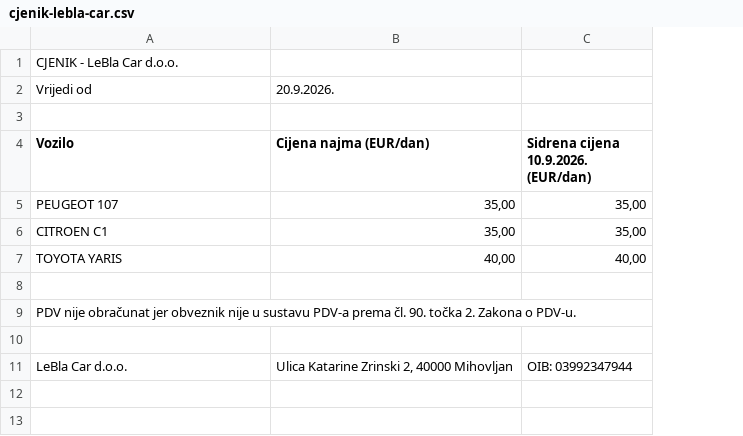
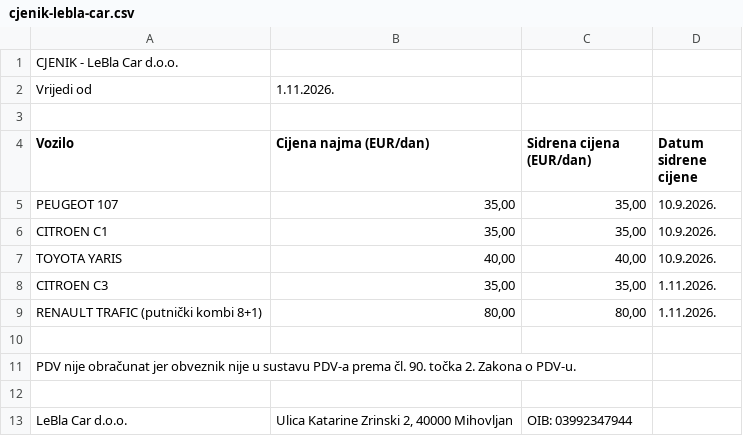
Before and after one commit to dino-prime/lebla-car, a CSV file: www/cjenik-lebla-car.csv, drawn as a sheet; addresses are those after the commit; the diff names each change by its address in the sheet, - before the commit and + after, or states it on an @@ line.

```diff
--- a/www/cjenik-lebla-car.csv
+++ b/www/cjenik-lebla-car.csv
+column D (Datum sidrene cijene), rows 5-7: all 10.9.2026.
-B2 (Cijena najma (EUR/dan)): 20.9.2026.
+B2 (Cijena najma (EUR/dan)): 1.11.2026.
-C4: Sidrena cijena 10.9.2026. (EUR/dan)
+C4: Sidrena cijena (EUR/dan)
+row 8: CITROEN C3 | 35,00 | 35,00 | 1.11.2026.
+row 9: RENAULT TRAFIC (putnički kombi 8+1) | 80,00 | 80,00 | 1.11.2026.
```
Also changed, not shown: 3 other files.
